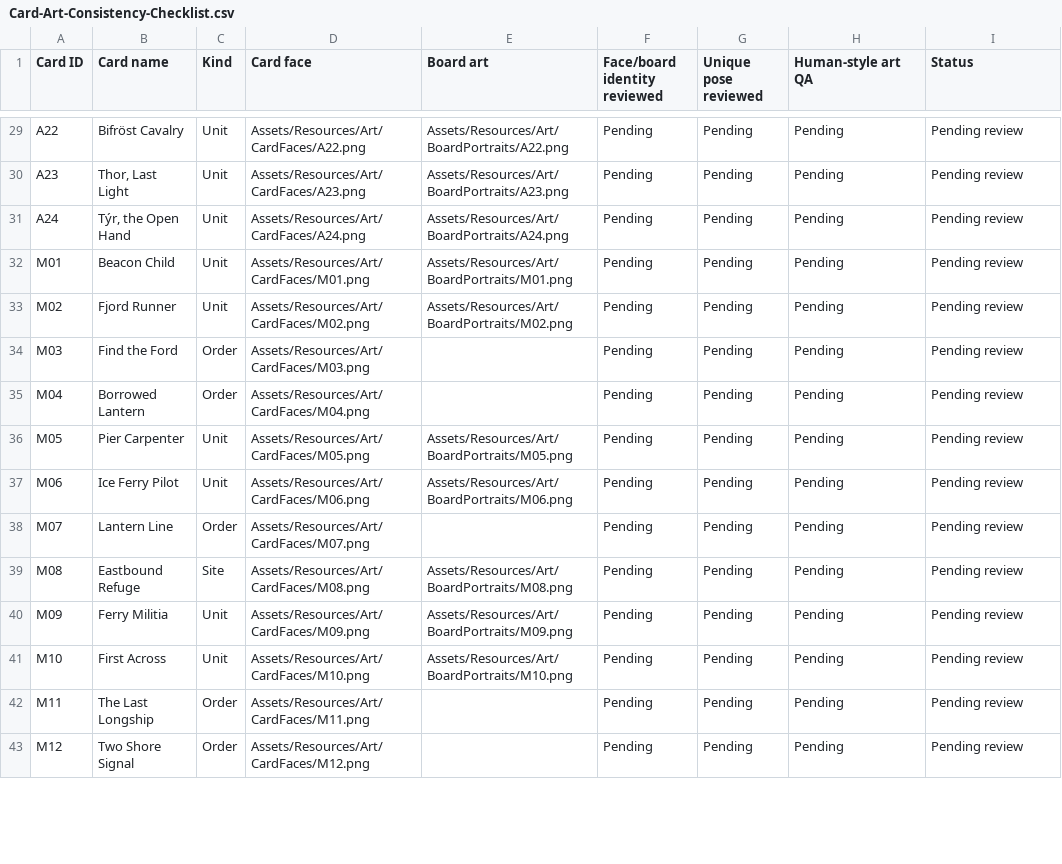
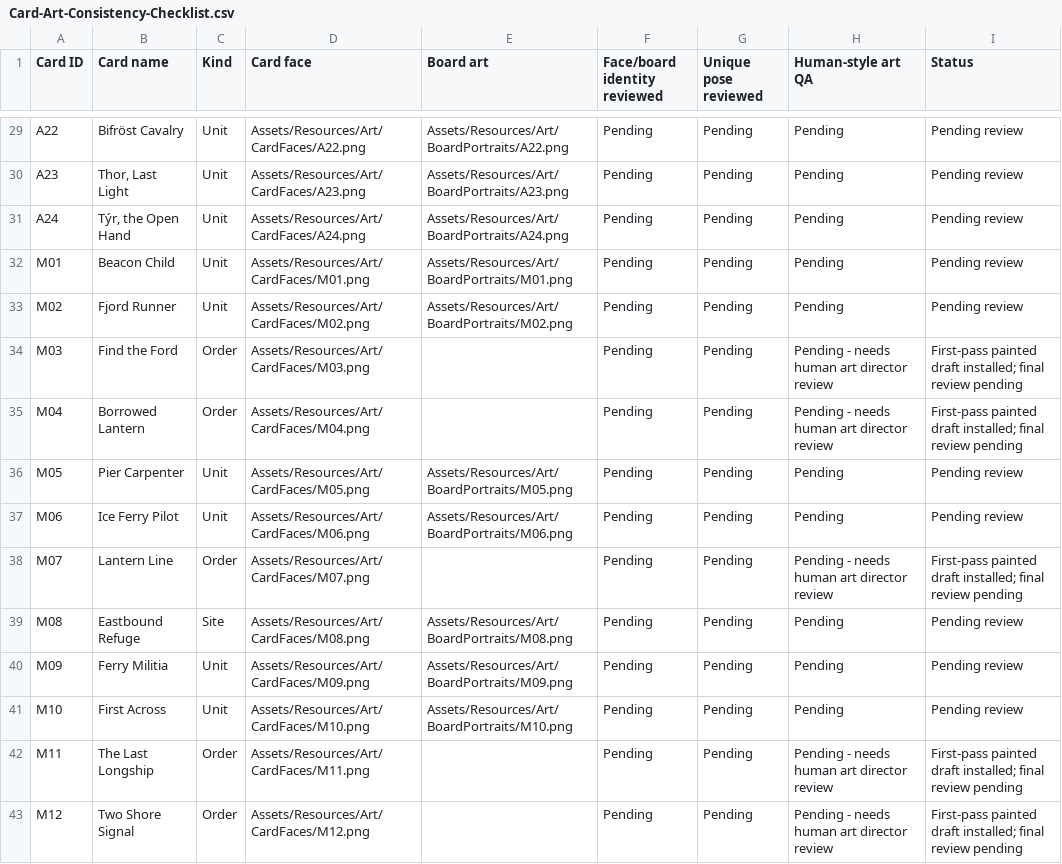
Before and after one commit to WorkTicket/dawnwager-unity, a CSV file: ArtBrief/Card-Art-Consistency-Checklist.csv, drawn as a sheet; only a part is shown, gaps mark what is left out; the diff covers the shown part only.

Commit message:
Refresh ten Midgard Order card illustrations

```diff
--- a/ArtBrief/Card-Art-Consistency-Checklist.csv
+++ b/ArtBrief/Card-Art-Consistency-Checklist.csv
@@ -33,7 +33,7 @@ M01,Beacon Child,Unit,Assets/Resources/Art/CardFaces/M01.png,Assets/Resources/Ar
 M02,Fjord Runner,Unit,Assets/Resources/Art/CardFaces/M02.png,Assets/Resources/Art/BoardPortraits/M02.png,Pending,Pending,Pending,Pending review
-M03,Find the Ford,Order,Assets/Resources/Art/CardFaces/M03.png,,Pending,Pending,Pending,Pending review
-M04,Borrowed Lantern,Order,Assets/Resources/Art/CardFaces/M04.png,,Pending,Pending,Pending,Pending review
+M03,Find the Ford,Order,Assets/Resources/Art/CardFaces/M03.png,,Pending,Pending,Pending - needs human art director review,First-pass painted draft installed; final review pending
+M04,Borrowed Lantern,Order,Assets/Resources/Art/CardFaces/M04.png,,Pending,Pending,Pending - needs human art director review,First-pass painted draft installed; final review pending
 M05,Pier Carpenter,Unit,Assets/Resources/Art/CardFaces/M05.png,Assets/Resources/Art/BoardPortraits/M05.png,Pending,Pending,Pending,Pending review
 M06,Ice Ferry Pilot,Unit,Assets/Resources/Art/CardFaces/M06.png,Assets/Resources/Art/BoardPortraits/M06.png,Pending,Pending,Pending,Pending review
-M07,Lantern Line,Order,Assets/Resources/Art/CardFaces/M07.png,,Pending,Pending,Pending,Pending review
+M07,Lantern Line,Order,Assets/Resources/Art/CardFaces/M07.png,,Pending,Pending,Pending - needs human art director review,First-pass painted draft installed; final review pending
 M08,Eastbound Refuge,Site,Assets/Resources/Art/CardFaces/M08.png,Assets/Resources/Art/BoardPortraits/M08.png,Pending,Pending,Pending,Pending review
@@ -41,3 +41,3 @@ M09,Ferry Militia,Unit,Assets/Resources/Art/CardFaces/M09.png,Assets/Resources/A
 M10,First Across,Unit,Assets/Resources/Art/CardFaces/M10.png,Assets/Resources/Art/BoardPortraits/M10.png,Pending,Pending,Pending,Pending review
-M11,The Last Longship,Order,Assets/Resources/Art/CardFaces/M11.png,,Pending,Pending,Pending,Pending review
-M12,Two Shore Signal,Order,Assets/Resources/Art/CardFaces/M12.png,,Pending,Pending,Pending,Pending review
+M11,The Last Longship,Order,Assets/Resources/Art/CardFaces/M11.png,,Pending,Pending,Pending - needs human art director review,First-pass painted draft installed; final review pending
+M12,Two Shore Signal,Order,Assets/Resources/Art/CardFaces/M12.png,,Pending,Pending,Pending - needs human art director review,First-pass painted draft installed; final review pending
```
Also changed, not shown: 10 edited cells elsewhere in this file, 12 other files.
